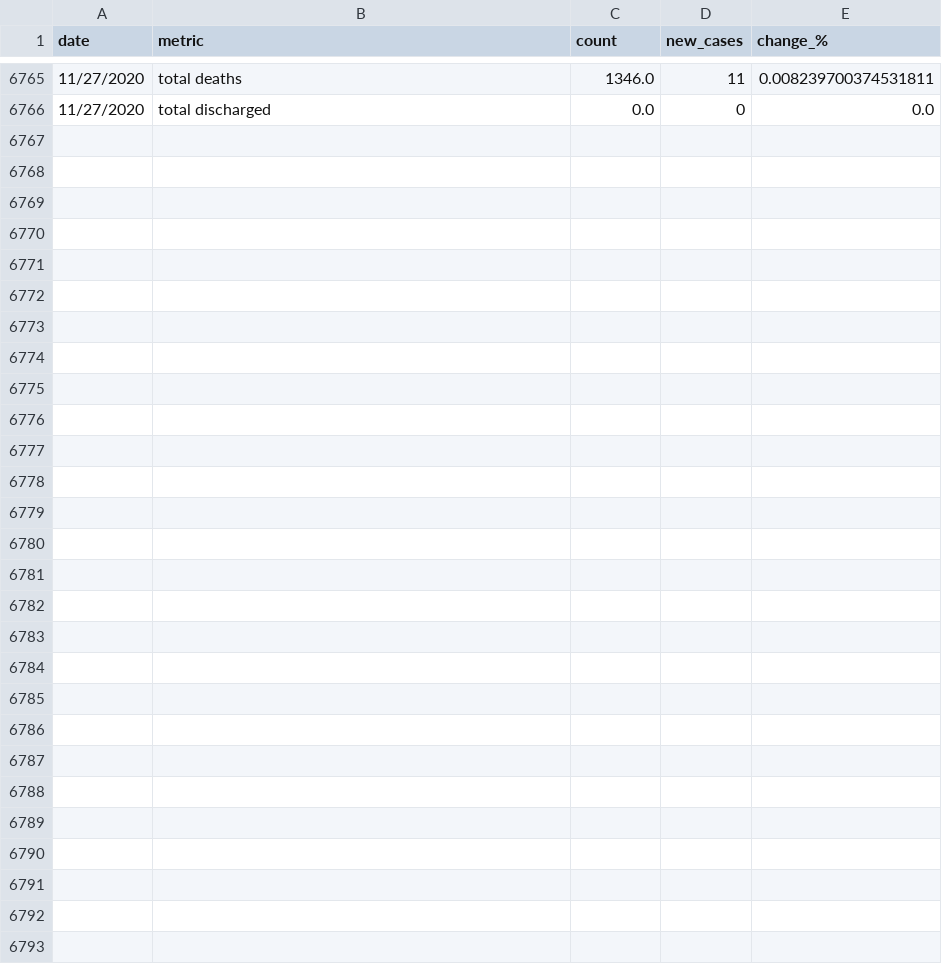
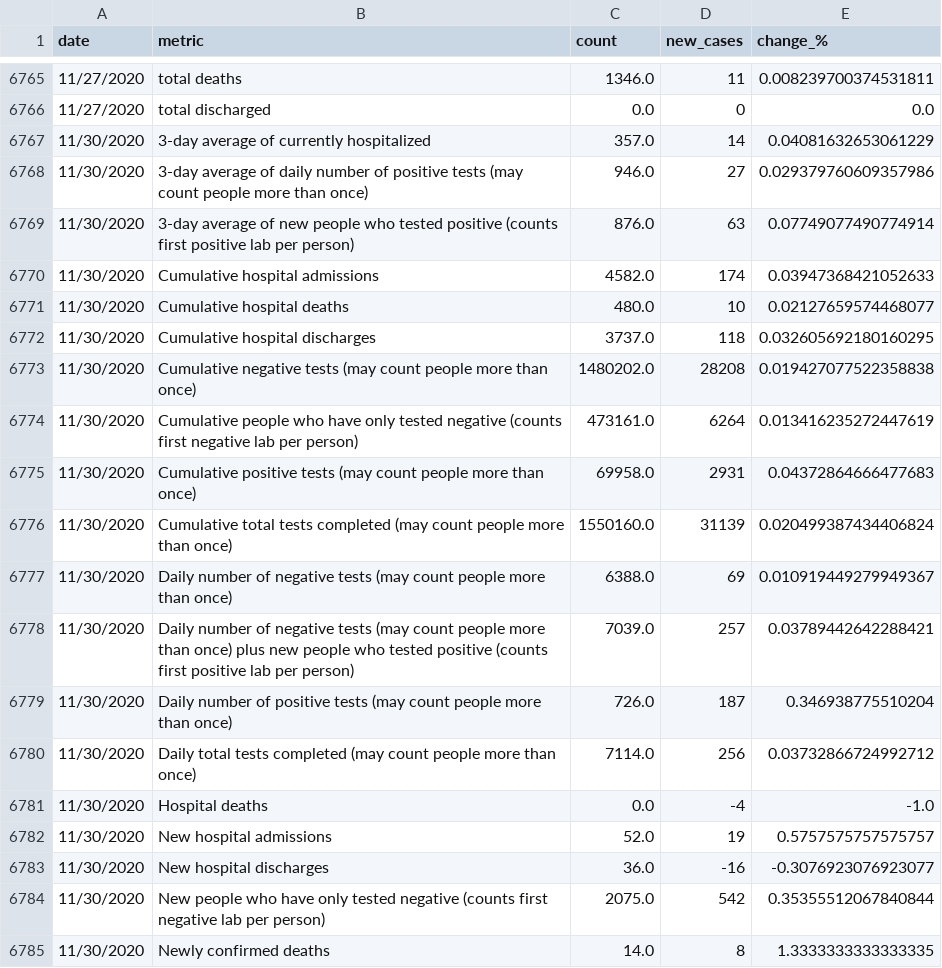
Before and after one commit to SmirkyGraphs/ri-covid19-updates, a CSV file: data/clean/ri-covid-19-clean.csv, drawn as a sheet; only a part is shown, gaps mark what is left out; the diff covers the shown part only.

```diff
--- a/data/clean/ri-covid-19-clean.csv
+++ b/data/clean/ri-covid-19-clean.csv
@@ -6766 +6766,20 @@ date,metric,count,new_cases,change_%
 11/27/2020,total discharged,0.0,0,0.0
+11/30/2020,3-day average of currently hospitalized,357.0,14,0.04081632653061229
+11/30/2020,3-day average of daily number of positive tests (may count people more than once),946.0,27,0.029379760609357986
+11/30/2020,3-day average of new people who tested positive (counts first positive lab per person),876.0,63,0.07749077490774914
+11/30/2020,Cumulative hospital admissions,4582.0,174,0.03947368421052633
+11/30/2020,Cumulative hospital deaths,480.0,10,0.02127659574468077
+11/30/2020,Cumulative hospital discharges,3737.0,118,0.032605692180160295
+11/30/2020,Cumulative negative tests (may count people more than once),1480202.0,28208,0.019427077522358838
+11/30/2020,Cumulative people who have only tested negative (counts first negative lab per person),473161.0,6264,0.013416235272447619
+11/30/2020,Cumulative positive tests (may count people more than once),69958.0,2931,0.04372864666477683
+11/30/2020,Cumulative total tests completed (may count people more than once),1550160.0,31139,0.020499387434406824
+11/30/2020,Daily number of negative tests (may count people more than once),6388.0,69,0.010919449279949367
+11/30/2020,Daily number of negative tests (may count people more than once) plus new people who tested positive (counts first positive lab per person),7039.0,257,0.03789442642288421
+11/30/2020,Daily number of positive tests (may count people more than once),726.0,187,0.346938775510204
+11/30/2020,Daily total tests completed (may count people more than once),7114.0,256,0.03732866724992712
+11/30/2020,Hospital deaths,0.0,-4,-1.0
+11/30/2020,New hospital admissions,52.0,19,0.5757575757575757
+11/30/2020,New hospital discharges,36.0,-16,-0.3076923076923077
+11/30/2020,New people who have only tested negative (counts first negative lab per person),2075.0,542,0.35355512067840844
+11/30/2020,Newly confirmed deaths,14.0,8,1.3333333333333335
```
Also changed, not shown: 14 added rows elsewhere in this file, data/raw/ri-covid-19.csv, data/reports/full_death_change.csv, 19 other files.
